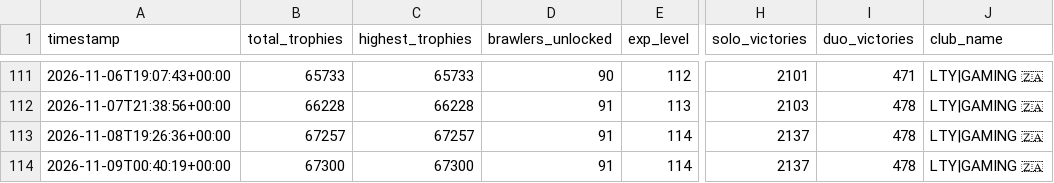
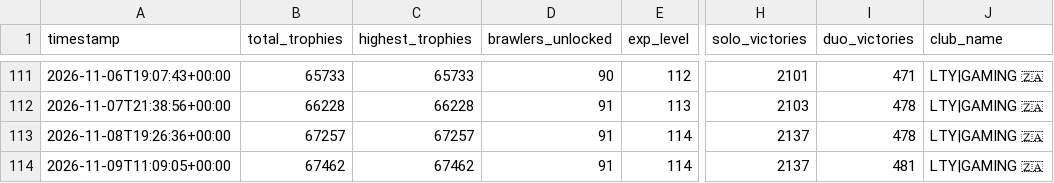
Before and after one commit to DanielCharles11599/Personal-Projects, a CSV file: Brawl Stars Tracker/brawl_history.csv, drawn as a sheet; only a part is shown, gaps mark what is left out; the diff names each change by its address in the sheet, - before the commit and + after, or states it on an @@ line.

```diff
--- a/Brawl Stars Tracker/brawl_history.csv
+++ b/Brawl Stars Tracker/brawl_history.csv
-A114 (timestamp): 2026-11-09T00:40:19+00:00
+A114 (timestamp): 2026-11-09T11:09:05+00:00
-B114 (total_trophies): 67300
+B114 (total_trophies): 67462
-C114 (highest_trophies): 67300
+C114 (highest_trophies): 67462
-I114 (duo_victories): 478
+I114 (duo_victories): 481
```
Also changed, not shown: Brawl Stars Tracker/battle_log.csv, Brawl Stars Tracker/brawler_history.csv, 1 other file.
